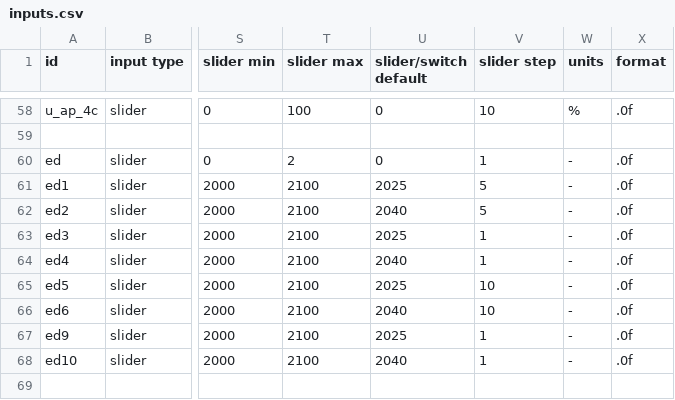
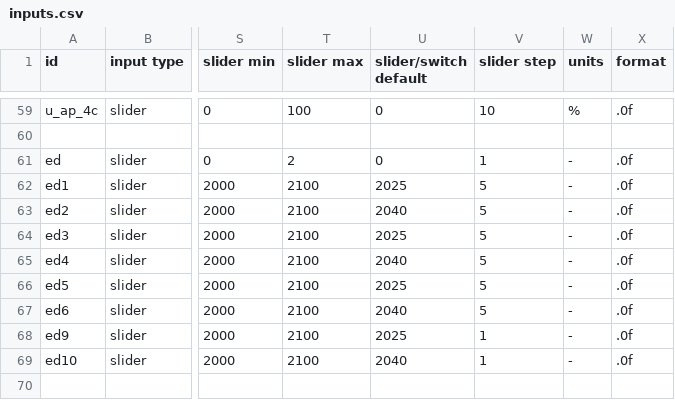
Before and after one commit to climatechoice/felix, a CSV file: config/inputs.csv, drawn as a sheet; only a part is shown, gaps mark what is left out; addresses are those after the commit; the diff covers the shown part only; the diff names each change by its address in the sheet, - before the commit and + after, or states it on an @@ line.

```diff
--- a/config/inputs.csv
+++ b/config/inputs.csv
-V64:V65 (slider step): 1
+V64:V65 (slider step): 5
-V66:V67 (slider step): 10
+V66:V67 (slider step): 5
```
Also changed, not shown: 2 added rows, 1 removed row and 48 edited cells elsewhere in this file, config/colors.csv, config/graphs.csv, 2 other files.
